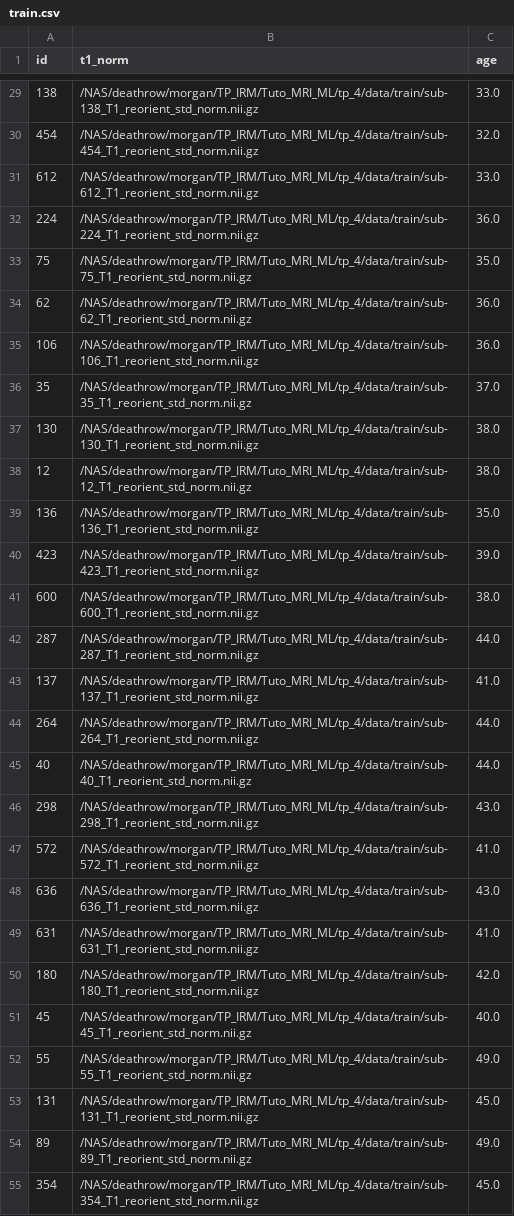
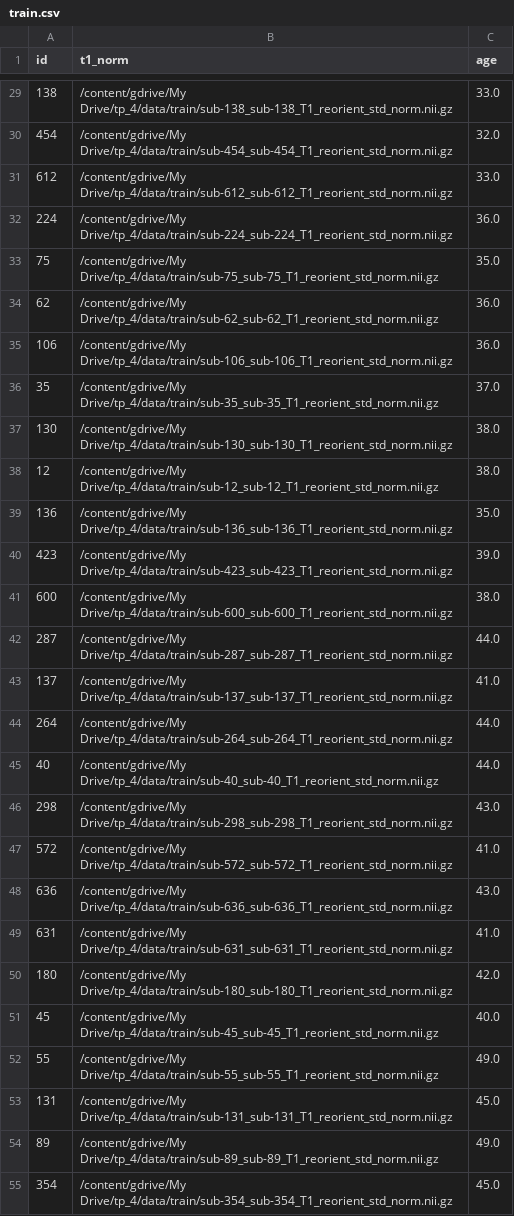
Before and after one commit to MorganGautherot/Tuto_MRI_ML, a CSV file: tp_4/data/train.csv, drawn as a sheet; only a part is shown, gaps mark what is left out; the diff covers the shown part only.

Commit message:
train.csv test.csv tp 4

```diff
--- a/tp_4/data/train.csv
+++ b/tp_4/data/train.csv
@@ -29,27 +29,27 @@ id,t1_norm,age
-138,/NAS/deathrow/morgan/TP_IRM/Tuto_MRI_ML/tp_4/data/train/sub-138_T1_reorient_std_norm.nii.gz,33.0
-454,/NAS/deathrow/morgan/TP_IRM/Tuto_MRI_ML/tp_4/data/train/sub-454_T1_reorient_std_norm.nii.gz,32.0
-612,/NAS/deathrow/morgan/TP_IRM/Tuto_MRI_ML/tp_4/data/train/sub-612_T1_reorient_std_norm.nii.gz,33.0
-224,/NAS/deathrow/morgan/TP_IRM/Tuto_MRI_ML/tp_4/data/train/sub-224_T1_reorient_std_norm.nii.gz,36.0
-75,/NAS/deathrow/morgan/TP_IRM/Tuto_MRI_ML/tp_4/data/train/sub-75_T1_reorient_std_norm.nii.gz,35.0
-62,/NAS/deathrow/morgan/TP_IRM/Tuto_MRI_ML/tp_4/data/train/sub-62_T1_reorient_std_norm.nii.gz,36.0
-106,/NAS/deathrow/morgan/TP_IRM/Tuto_MRI_ML/tp_4/data/train/sub-106_T1_reorient_std_norm.nii.gz,36.0
-35,/NAS/deathrow/morgan/TP_IRM/Tuto_MRI_ML/tp_4/data/train/sub-35_T1_reorient_std_norm.nii.gz,37.0
-130,/NAS/deathrow/morgan/TP_IRM/Tuto_MRI_ML/tp_4/data/train/sub-130_T1_reorient_std_norm.nii.gz,38.0
-12,/NAS/deathrow/morgan/TP_IRM/Tuto_MRI_ML/tp_4/data/train/sub-12_T1_reorient_std_norm.nii.gz,38.0
-136,/NAS/deathrow/morgan/TP_IRM/Tuto_MRI_ML/tp_4/data/train/sub-136_T1_reorient_std_norm.nii.gz,35.0
-423,/NAS/deathrow/morgan/TP_IRM/Tuto_MRI_ML/tp_4/data/train/sub-423_T1_reorient_std_norm.nii.gz,39.0
-600,/NAS/deathrow/morgan/TP_IRM/Tuto_MRI_ML/tp_4/data/train/sub-600_T1_reorient_std_norm.nii.gz,38.0
-287,/NAS/deathrow/morgan/TP_IRM/Tuto_MRI_ML/tp_4/data/train/sub-287_T1_reorient_std_norm.nii.gz,44.0
-137,/NAS/deathrow/morgan/TP_IRM/Tuto_MRI_ML/tp_4/data/train/sub-137_T1_reorient_std_norm.nii.gz,41.0
-264,/NAS/deathrow/morgan/TP_IRM/Tuto_MRI_ML/tp_4/data/train/sub-264_T1_reorient_std_norm.nii.gz,44.0
-40,/NAS/deathrow/morgan/TP_IRM/Tuto_MRI_ML/tp_4/data/train/sub-40_T1_reorient_std_norm.nii.gz,44.0
-298,/NAS/deathrow/morgan/TP_IRM/Tuto_MRI_ML/tp_4/data/train/sub-298_T1_reorient_std_norm.nii.gz,43.0
-572,/NAS/deathrow/morgan/TP_IRM/Tuto_MRI_ML/tp_4/data/train/sub-572_T1_reorient_std_norm.nii.gz,41.0
-636,/NAS/deathrow/morgan/TP_IRM/Tuto_MRI_ML/tp_4/data/train/sub-636_T1_reorient_std_norm.nii.gz,43.0
-631,/NAS/deathrow/morgan/TP_IRM/Tuto_MRI_ML/tp_4/data/train/sub-631_T1_reorient_std_norm.nii.gz,41.0
-180,/NAS/deathrow/morgan/TP_IRM/Tuto_MRI_ML/tp_4/data/train/sub-180_T1_reorient_std_norm.nii.gz,42.0
-45,/NAS/deathrow/morgan/TP_IRM/Tuto_MRI_ML/tp_4/data/train/sub-45_T1_reorient_std_norm.nii.gz,40.0
-55,/NAS/deathrow/morgan/TP_IRM/Tuto_MRI_ML/tp_4/data/train/sub-55_T1_reorient_std_norm.nii.gz,49.0
-131,/NAS/deathrow/morgan/TP_IRM/Tuto_MRI_ML/tp_4/data/train/sub-131_T1_reorient_std_norm.nii.gz,45.0
-89,/NAS/deathrow/morgan/TP_IRM/Tuto_MRI_ML/tp_4/data/train/sub-89_T1_reorient_std_norm.nii.gz,49.0
-354,/NAS/deathrow/morgan/TP_IRM/Tuto_MRI_ML/tp_4/data/train/sub-354_T1_reorient_std_norm.nii.gz,45.0
+138,/content/gdrive/My Drive/tp_4/data/train/sub-138_sub-138_T1_reorient_std_norm.nii.gz,33.0
+454,/content/gdrive/My Drive/tp_4/data/train/sub-454_sub-454_T1_reorient_std_norm.nii.gz,32.0
+612,/content/gdrive/My Drive/tp_4/data/train/sub-612_sub-612_T1_reorient_std_norm.nii.gz,33.0
+224,/content/gdrive/My Drive/tp_4/data/train/sub-224_sub-224_T1_reorient_std_norm.nii.gz,36.0
+75,/content/gdrive/My Drive/tp_4/data/train/sub-75_sub-75_T1_reorient_std_norm.nii.gz,35.0
+62,/content/gdrive/My Drive/tp_4/data/train/sub-62_sub-62_T1_reorient_std_norm.nii.gz,36.0
+106,/content/gdrive/My Drive/tp_4/data/train/sub-106_sub-106_T1_reorient_std_norm.nii.gz,36.0
+35,/content/gdrive/My Drive/tp_4/data/train/sub-35_sub-35_T1_reorient_std_norm.nii.gz,37.0
+130,/content/gdrive/My Drive/tp_4/data/train/sub-130_sub-130_T1_reorient_std_norm.nii.gz,38.0
+12,/content/gdrive/My Drive/tp_4/data/train/sub-12_sub-12_T1_reorient_std_norm.nii.gz,38.0
+136,/content/gdrive/My Drive/tp_4/data/train/sub-136_sub-136_T1_reorient_std_norm.nii.gz,35.0
+423,/content/gdrive/My Drive/tp_4/data/train/sub-423_sub-423_T1_reorient_std_norm.nii.gz,39.0
+600,/content/gdrive/My Drive/tp_4/data/train/sub-600_sub-600_T1_reorient_std_norm.nii.gz,38.0
+287,/content/gdrive/My Drive/tp_4/data/train/sub-287_sub-287_T1_reorient_std_norm.nii.gz,44.0
+137,/content/gdrive/My Drive/tp_4/data/train/sub-137_sub-137_T1_reorient_std_norm.nii.gz,41.0
+264,/content/gdrive/My Drive/tp_4/data/train/sub-264_sub-264_T1_reorient_std_norm.nii.gz,44.0
+40,/content/gdrive/My Drive/tp_4/data/train/sub-40_sub-40_T1_reorient_std_norm.nii.gz,44.0
+298,/content/gdrive/My Drive/tp_4/data/train/sub-298_sub-298_T1_reorient_std_norm.nii.gz,43.0
+572,/content/gdrive/My Drive/tp_4/data/train/sub-572_sub-572_T1_reorient_std_norm.nii.gz,41.0
+636,/content/gdrive/My Drive/tp_4/data/train/sub-636_sub-636_T1_reorient_std_norm.nii.gz,43.0
+631,/content/gdrive/My Drive/tp_4/data/train/sub-631_sub-631_T1_reorient_std_norm.nii.gz,41.0
+180,/content/gdrive/My Drive/tp_4/data/train/sub-180_sub-180_T1_reorient_std_norm.nii.gz,42.0
+45,/content/gdrive/My Drive/tp_4/data/train/sub-45_sub-45_T1_reorient_std_norm.nii.gz,40.0
+55,/content/gdrive/My Drive/tp_4/data/train/sub-55_sub-55_T1_reorient_std_norm.nii.gz,49.0
+131,/content/gdrive/My Drive/tp_4/data/train/sub-131_sub-131_T1_reorient_std_norm.nii.gz,45.0
+89,/content/gdrive/My Drive/tp_4/data/train/sub-89_sub-89_T1_reorient_std_norm.nii.gz,49.0
+354,/content/gdrive/My Drive/tp_4/data/train/sub-354_sub-354_T1_reorient_std_norm.nii.gz,45.0
```
Also changed, not shown: 83 edited cells elsewhere in this file, tp_4/data/test.csv.
